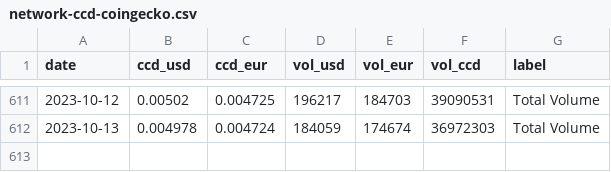
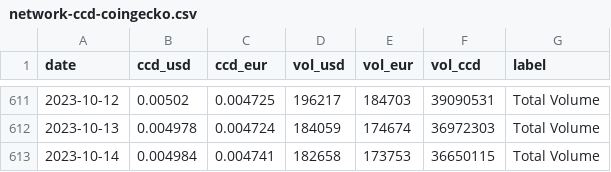
Before and after one commit to sderuiter/concordium-network-statistics, a CSV file: network-ccd-coingecko.csv, drawn as a sheet; only a part is shown, gaps mark what is left out.

```diff
--- a/network-ccd-coingecko.csv
+++ b/network-ccd-coingecko.csv
@@ -612 +612,2 @@ date,ccd_usd,ccd_eur,vol_usd,vol_eur,vol_ccd,label
 2023-10-13,0.004978,0.004724,184059,174674,36972303,Total Volume
+2023-10-14,0.004984,0.004741,182658,173753,36650115,Total Volume
```
Also changed, not shown: network-ccd-classified-pools.csv, network-ccd-classified.csv, 25 other files.
